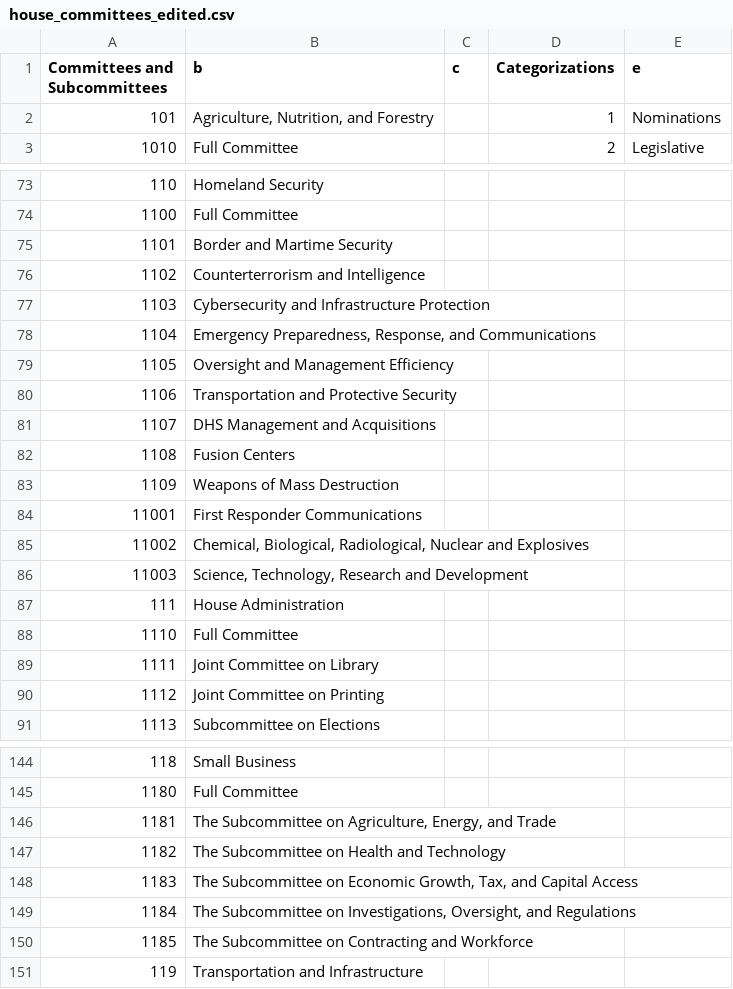
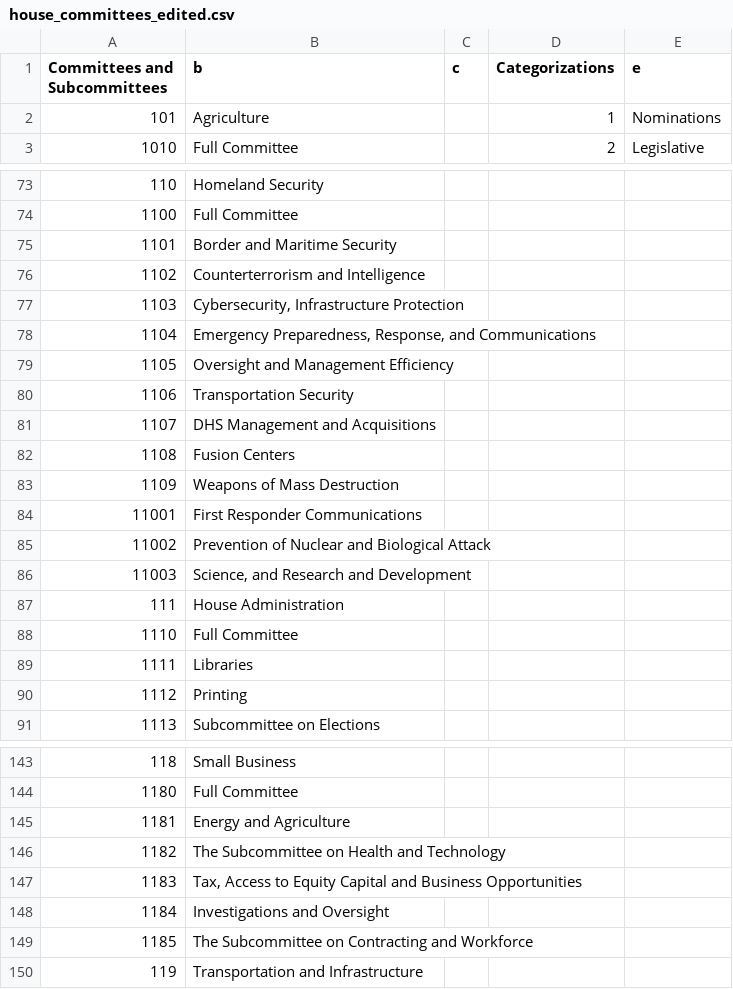
Before and after one commit to datamade/committee-oversight, a CSV file: data/final/house_committees_edited.csv, drawn as a sheet; only a part is shown, gaps mark what is left out; the diff covers the shown part only.

Commit message:
Generate table of missing scraper and lugar committees

```diff
--- a/data/final/house_committees_edited.csv
+++ b/data/final/house_committees_edited.csv
@@ -1,3 +1,3 @@
 Committees and Subcommittees,b,c,Categorizations,e
-101,"Agriculture, Nutrition, and Forestry",,1,Nominations
+101,Agriculture,,1,Nominations
 1010,Full Committee,,2,Legislative
@@ -74,8 +74,8 @@ Committees and Subcommittees,b,c,Categorizations,e
 1100,Full Committee,,,
-1101,Border and Martime Security,,,
+1101,Border and Maritime Security,,,
 1102,Counterterrorism and Intelligence,,,
-1103,Cybersecurity and Infrastructure Protection,,,
+1103,"Cybersecurity, Infrastructure Protection",,,
 1104,"Emergency Preparedness, Response, and Communications",,,
 1105,Oversight and Management Efficiency,,,
-1106,Transportation and Protective Security,,,
+1106,Transportation Security,,,
 1107,DHS Management and Acquisitions,,,
@@ -84,8 +84,8 @@ Committees and Subcommittees,b,c,Categorizations,e
 11001,First Responder Communications,,,
-11002,"Chemical, Biological, Radiological, Nuclear and Explosives",,,
-11003,"Science, Technology, Research and Development",,,
+11002,"Prevention of Nuclear and Biological Attack",,,
+11003,"Science, and Research and Development",,,
 111,House Administration,,,
 1110,Full Committee,,,
-1111,Joint Committee on Library,,,
-1112,Joint Committee on Printing,,,
+1111,Libraries,,,
+1112,Printing,,,
 1113,Subcommittee on Elections,,,
@@ -145,6 +144,6 @@ Committees and Subcommittees,b,c,Categorizations,e
 1180,Full Committee,,,
-1181,"The Subcommittee on Agriculture, Energy, and Trade ",,,
+1181,Energy and Agriculture,,,
 1182,The Subcommittee on Health and Technology ,,,
-1183,"The Subcommittee on Economic Growth, Tax, and Capital Access ",,,
-1184,"The Subcommittee on Investigations, Oversight, and Regulations ",,,
+1183,"Tax, Access to Equity Capital and Business Opportunities",,,
+1184,Investigations and Oversight,,,
 1185,The Subcommittee on Contracting and Workforce ,,,
```
Also changed, not shown: 1 removed row and 21 edited cells elsewhere in this file, data/final/senate_committees_edited.csv, 8 other files.
